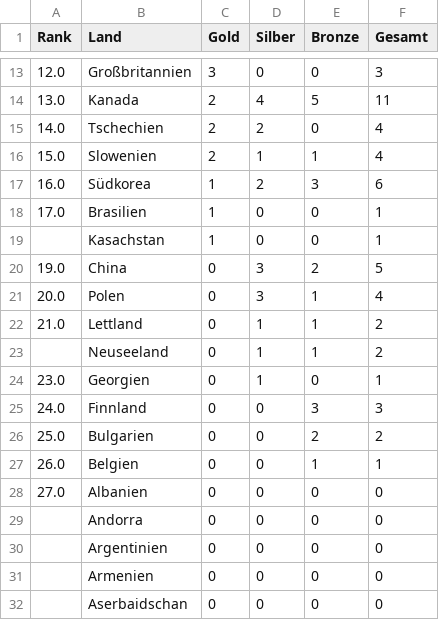
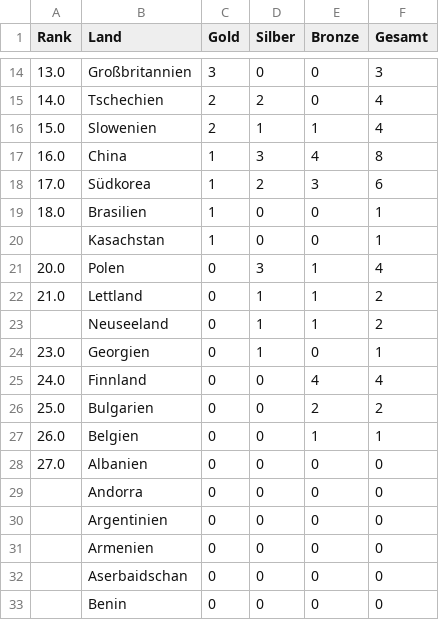
Before and after one commit to kernbeisser/medaillen, a CSV file: medaillenspiege.csv, drawn as a sheet; only a part is shown, gaps mark what is left out; the shorter side is filled out with more unchanged rows; the diff covers the shown part only.

```diff
--- a/medaillenspiege.csv
+++ b/medaillenspiege.csv
@@ -13,9 +14,8 @@ Rank,Land,Gold,Silber,Bronze,Gesamt
-12.0,Großbritannien,3,0,0,3
-13.0,Kanada,2,4,5,11
+13.0,Großbritannien,3,0,0,3
 14.0,Tschechien,2,2,0,4
 15.0,Slowenien,2,1,1,4
-16.0,Südkorea,1,2,3,6
-17.0,Brasilien,1,0,0,1
+16.0,China,1,3,4,8
+17.0,Südkorea,1,2,3,6
+18.0,Brasilien,1,0,0,1
 ,Kasachstan,1,0,0,1
-19.0,China,0,3,2,5
 20.0,Polen,0,3,1,4
@@ -24,3 +24,3 @@ Rank,Land,Gold,Silber,Bronze,Gesamt
 23.0,Georgien,0,1,0,1
-24.0,Finnland,0,0,3,3
+24.0,Finnland,0,0,4,4
 25.0,Bulgarien,0,0,2,2
```
Also changed, not shown: 3 added rows, 2 removed rows and 27 edited cells elsewhere in this file, 1 other file.
